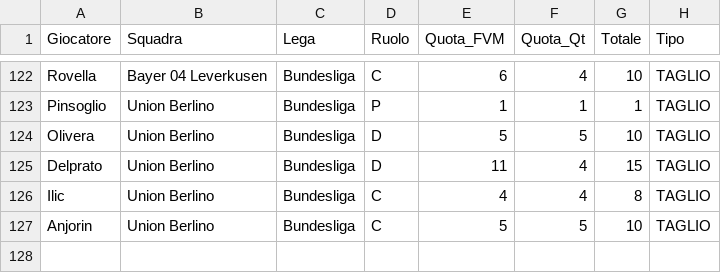
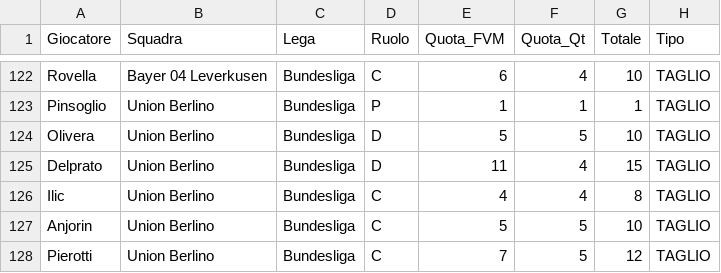
Before and after one commit to boo99ooq/LFM, a CSV file: tagli_volontari.csv, drawn as a sheet; only a part is shown, gaps mark what is left out; the diff names each change by its address in the sheet, - before the commit and + after, or states it on an @@ line.

Commit message:
Log Taglio

```diff
--- a/tagli_volontari.csv
+++ b/tagli_volontari.csv
+row 128: Pierotti | Union Berlino | Bundesliga | C | 7 | 5 | 12 | TAGLIO
```
